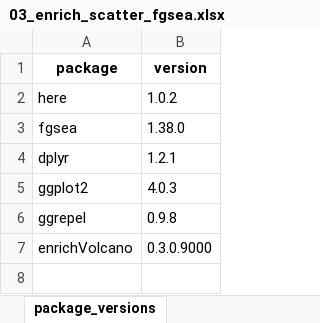
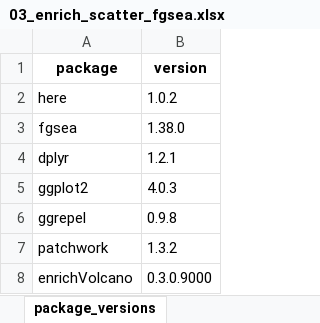
Before and after one commit to Dustyn-T-Lewis/BFR_limpa, an Excel workbook: 03_Pathway_Enrichment/03_enrich_scatter_fgsea/c_data/03_enrich_scatter_fgsea.xlsx, sheet package_versions, drawn as a sheet; values as stored, in another font and other column widths than the file's, no borders; the diff names each change by its address in the sheet, - before the commit and + after, or states it on an @@ line.

```diff
--- a/03_Pathway_Enrichment/03_enrich_scatter_fgsea/c_data/03_enrich_scatter_fgsea.xlsx (sheet package_versions)
+++ b/03_Pathway_Enrichment/03_enrich_scatter_fgsea/c_data/03_enrich_scatter_fgsea.xlsx (sheet package_versions)
+row 7: patchwork | 1.3.2
```
Also changed, not shown: sheet nes_scatter, sheet discordant, sheet concordance, other sheet tabs, 9 other files.
